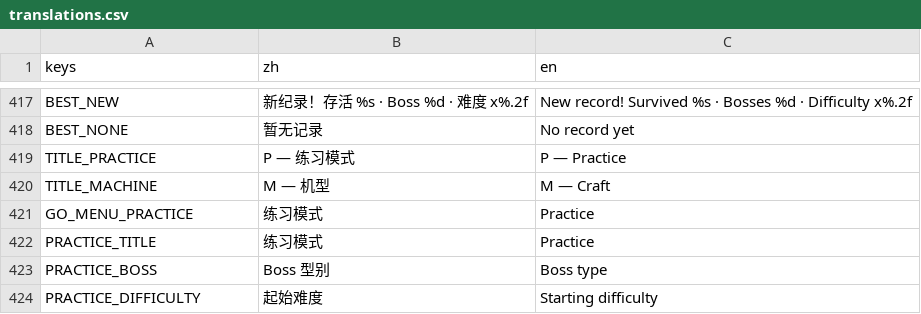
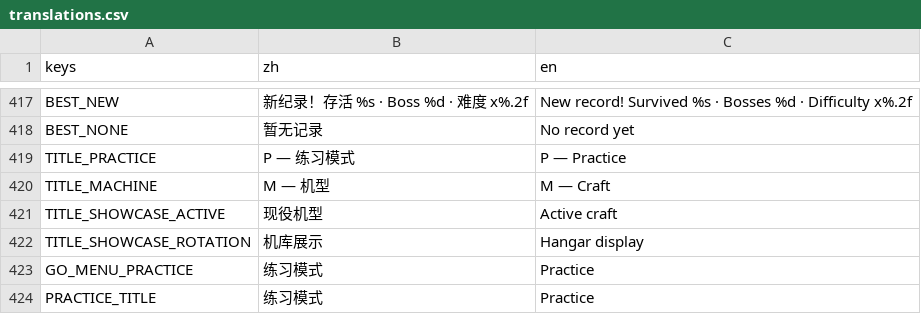
Before and after one commit to NeverToEver/InfiAir, a CSV file: data/translations.csv, drawn as a sheet; only a part is shown, gaps mark what is left out; the shorter side is filled out with more unchanged rows; the diff names each change by its address in the sheet, - before the commit and + after, or states it on an @@ line.

Commit message:
feat: 标题屏展示机改机库轮展，补机型铭牌
展示机原先固定为玩家选定机型，六型里另外五型不开面板就永远见不到；
改为进程内无放回洗牌轮展（一袋各一次、跨袋不连出同型——独立掷签在六型里
连出同型的概率 1/6，必被撞见），并补铭牌写机型与加成，「现役机型 /
机库展示」两态区分挂着的与要飞的。

```diff
--- a/data/translations.csv
+++ b/data/translations.csv
+row 421: TITLE_SHOWCASE_ACTIVE | 现役机型 | Active craft
+row 422: TITLE_SHOWCASE_ROTATION | 机库展示 | Hangar display
```
Also changed, not shown: 5 other files.
